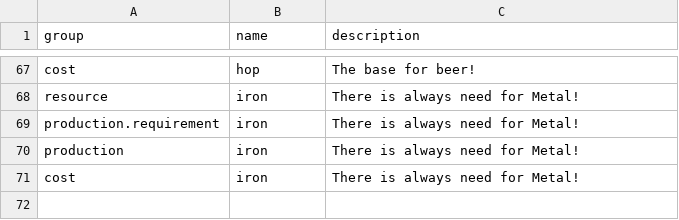
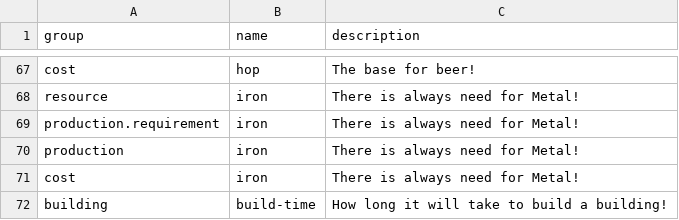
Before and after one commit to marek-hanzal/DeRivean, a CSV file: src/main/resources/upgrade/u2020_11_17/attribute-types.csv, drawn as a sheet; only a part is shown, gaps mark what is left out; the diff names each change by its address in the sheet, - before the commit and + after, or states it on an @@ line.

```diff
--- a/src/main/resources/upgrade/u2020_11_17/attribute-types.csv
+++ b/src/main/resources/upgrade/u2020_11_17/attribute-types.csv
+row 72: building | build-time | How long it will take to build a building!
```
Also changed, not shown: src/main/resources/upgrade/u2020_11_17/building-attributes.csv, src/main/resources/upgrade/u2020_11_17/translations.csv, 13 other files.
